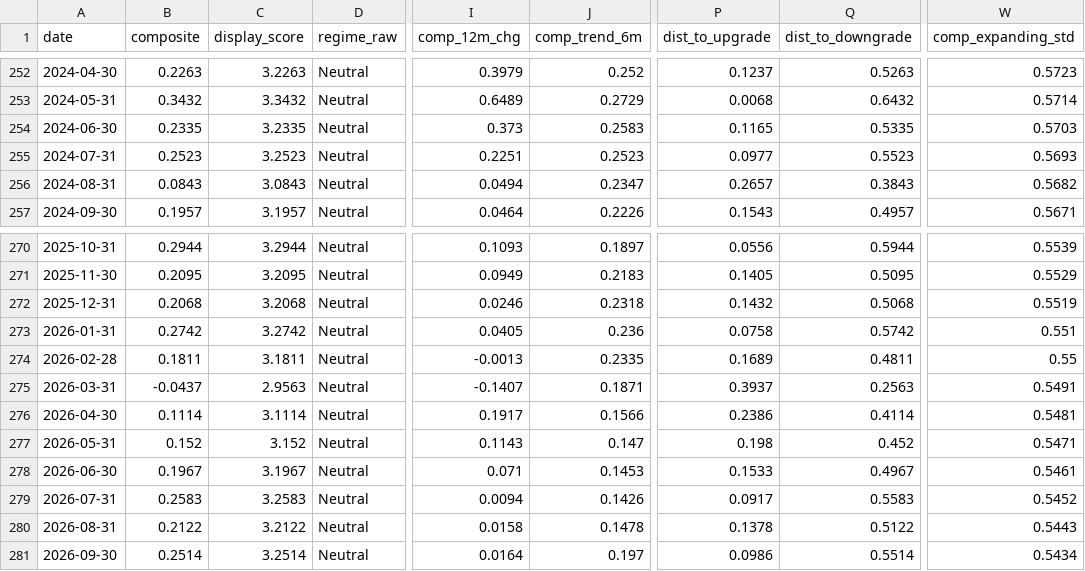
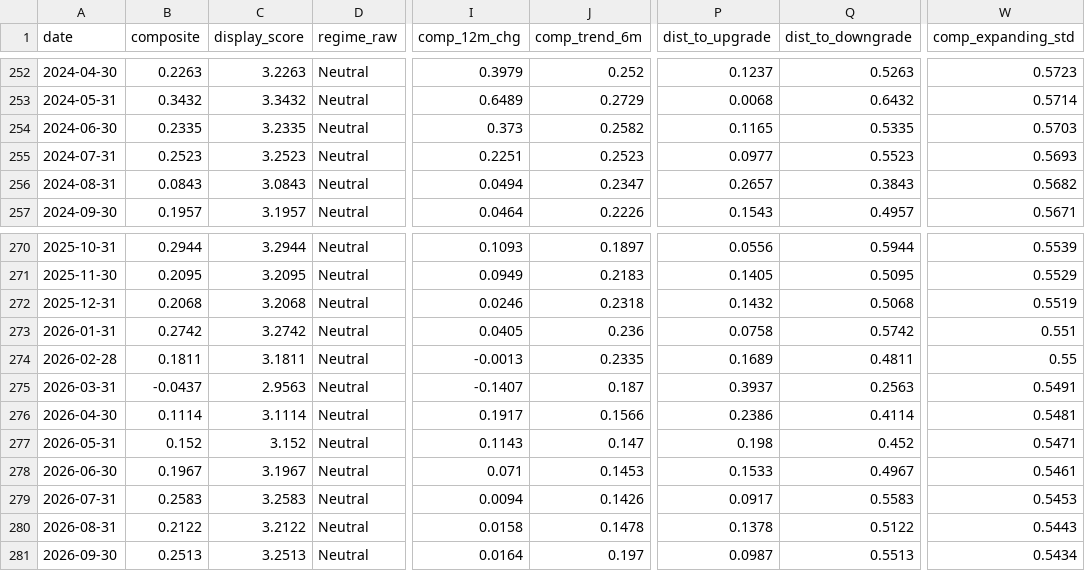
Before and after one commit to ankitv25/Macro-Regime-Score, a CSV file: outputs/monitoring/mrs_composite_history.csv, drawn as a sheet; only a part is shown, gaps mark what is left out; the diff covers the shown part only; the diff names each change by its address in the sheet, - before the commit and + after, or states it on an @@ line.

```diff
--- a/outputs/monitoring/mrs_composite_history.csv
+++ b/outputs/monitoring/mrs_composite_history.csv
-J254 (comp_trend_6m): 0.2583
+J254 (comp_trend_6m): 0.2582
-J275 (comp_trend_6m): 0.1871
+J275 (comp_trend_6m): 0.187
-W279 (comp_expanding_std): 0.5452
+W279 (comp_expanding_std): 0.5453
-B281 (composite): 0.2514
+B281 (composite): 0.2513
-C281 (display_score): 3.2514
+C281 (display_score): 3.2513
-P281 (dist_to_upgrade): 0.0986
+P281 (dist_to_upgrade): 0.0987
-Q281 (dist_to_downgrade): 0.5514
+Q281 (dist_to_downgrade): 0.5513
```
Also changed, not shown: 25 edited cells elsewhere in this file, outputs/monitoring/mrs_indicator_history.csv, outputs/monitoring/mrs_pillar_history.csv, 8 other files.
